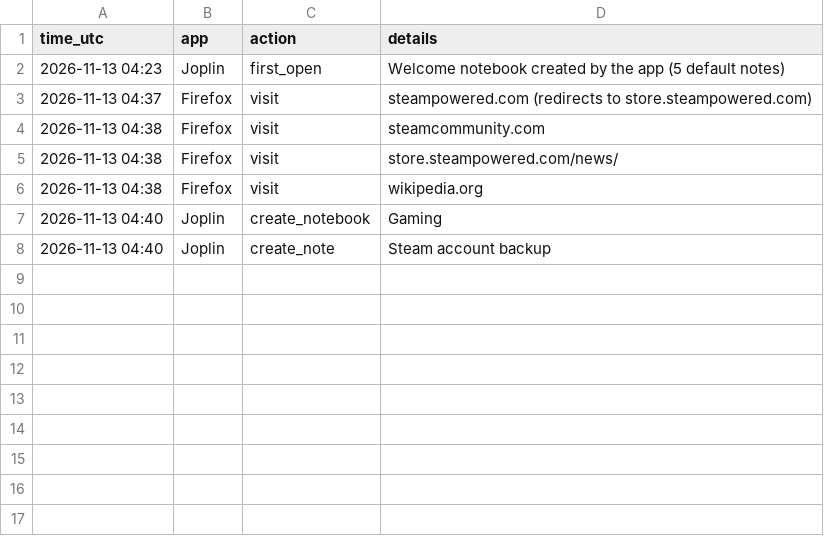
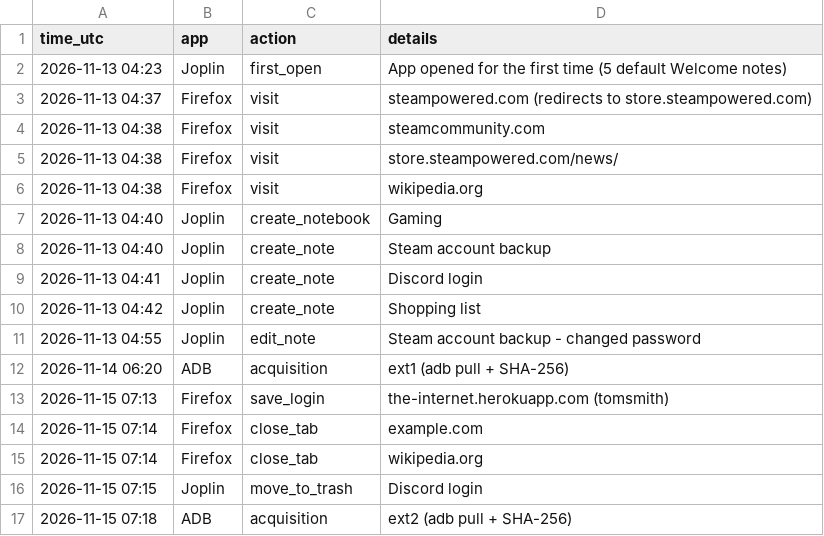
Before and after one commit to dante2798/F26_4440_S3_G4, a CSV file: Misc/Daniel/action_log.csv, drawn as a sheet.

Commit message:
Update README with project status and Daniel's part; complete action log and findings

```diff
--- a/Misc/Daniel/action_log.csv
+++ b/Misc/Daniel/action_log.csv
@@ -1,3 +1,3 @@
 time_utc,app,action,details
-2026-11-13 04:23,Joplin,first_open,"Welcome notebook created by the app (5 default notes)"
+2026-11-13 04:23,Joplin,first_open,"App opened for the first time (5 default Welcome notes)"
 2026-11-13 04:37,Firefox,visit,steampowered.com (redirects to store.steampowered.com)
@@ -8 +8,10 @@ time_utc,app,action,details
 2026-11-13 04:40,Joplin,create_note,"Steam account backup"
+2026-11-13 04:41,Joplin,create_note,"Discord login"
+2026-11-13 04:42,Joplin,create_note,"Shopping list"
+2026-11-13 04:55,Joplin,edit_note,"Steam account backup - changed password"
+2026-11-14 06:20,ADB,acquisition,ext1 (adb pull + SHA-256)
+2026-11-15 07:13,Firefox,save_login,the-internet.herokuapp.com (tomsmith)
+2026-11-15 07:14,Firefox,close_tab,example.com
+2026-11-15 07:14,Firefox,close_tab,wikipedia.org
+2026-11-15 07:15,Joplin,move_to_trash,"Discord login"
+2026-11-15 07:18,ADB,acquisition,ext2 (adb pull + SHA-256)
```
Also changed, not shown: 3 other files.
